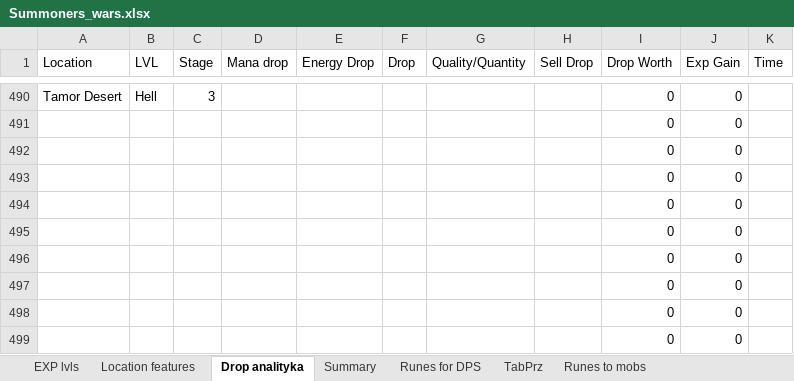
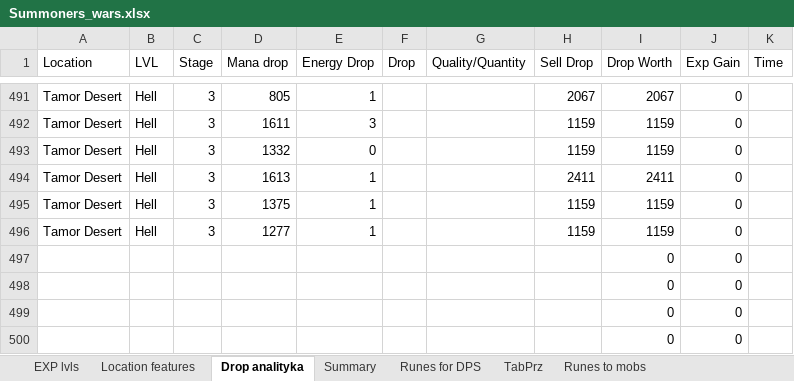
Before and after one commit to mariusz1976/mmorpg, an Excel workbook: Summoners_wars.xlsx, sheet Drop analityka, drawn as a sheet; only a part is shown, gaps mark what is left out; the shorter side is filled out with more unchanged rows; values as stored, in another font and other column widths than the file's, no borders; table styles not drawn; removed rows and columns are numbered as before the commit, all else as after; the diff covers the shown part only; the diff names each change by its address in the sheet, - before the commit and + after, or states it on an @@ line.

```diff
--- a/Summoners_wars.xlsx (sheet Drop analityka)
+++ b/Summoners_wars.xlsx (sheet Drop analityka)
-D491 (Mana drop): (empty)
+D491 (Mana drop): 805
-E491 (Energy Drop): (empty)
+E491 (Energy Drop): 1
-H491 (Sell Drop): (empty)
+H491 (Sell Drop): 2067
-I491 (Drop Worth): 0
+I491 (Drop Worth): 2067
-row 491:  |  |  |  |  |  |  |  | 0 | 0
-row 492:  |  |  |  |  |  |  |  | 0 | 0
-row 493:  |  |  |  |  |  |  |  | 0 | 0
-row 494:  |  |  |  |  |  |  |  | 0 | 0
-row 495:  |  |  |  |  |  |  |  | 0 | 0
-row 496:  |  |  |  |  |  |  |  | 0 | 0
+row 492: Tamor Desert | Hell | 3 | 1611 | 3 |  |  | 1159 | 1159 | 0
+row 493: Tamor Desert | Hell | 3 | 1332 | 0 |  |  | 1159 | 1159 | 0
+row 494: Tamor Desert | Hell | 3 | 1613 | 1 |  |  | 2411 | 2411 | 0
+row 495: Tamor Desert | Hell | 3 | 1375 | 1 |  |  | 1159 | 1159 | 0
+row 496: Tamor Desert | Hell | 3 | 1277 | 1 |  |  | 1159 | 1159 | 0
```
Also changed, not shown: 1 added row and 30 edited cells elsewhere in this sheet, sheet Location features, sheet Summary, sheet EXP lvls, formulas that keep their value.
